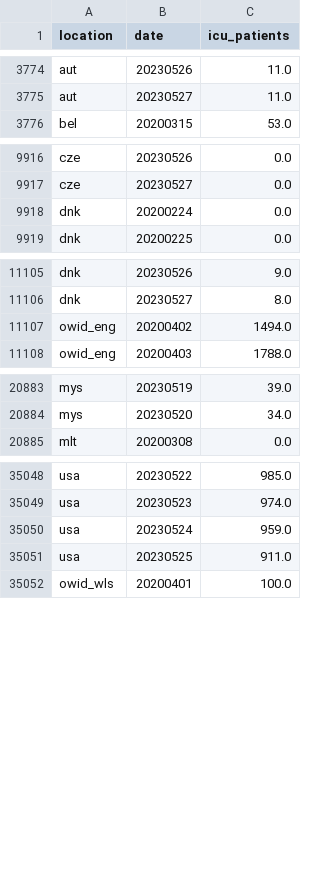
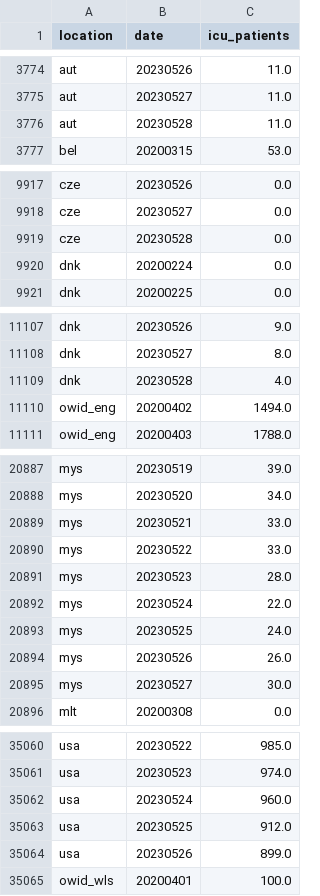
Before and after one commit to open-numbers/ddf--owid--covid_19, a CSV file: ddf--datapoints--icu_patients--by--location--date.csv, drawn as a sheet; only a part is shown, gaps mark what is left out; the diff covers the shown part only.

```diff
--- a/ddf--datapoints--icu_patients--by--location--date.csv
+++ b/ddf--datapoints--icu_patients--by--location--date.csv
@@ -3775,2 +3775,3 @@ aut,20230526,11.0
 aut,20230527,11.0
+aut,20230528,11.0
 bel,20200315,53.0
@@ -9917,2 +9918,3 @@ cze,20230526,0.0
 cze,20230527,0.0
+cze,20230528,0.0
 dnk,20200224,0.0
@@ -11106,2 +11108,3 @@ dnk,20230526,9.0
 dnk,20230527,8.0
+dnk,20230528,4.0
 owid_eng,20200402,1494.0
@@ -20884,2 +20888,9 @@ mys,20230519,39.0
 mys,20230520,34.0
+mys,20230521,33.0
+mys,20230522,33.0
+mys,20230523,28.0
+mys,20230524,22.0
+mys,20230525,24.0
+mys,20230526,26.0
+mys,20230527,30.0
 mlt,20200308,0.0
@@ -35049,4 +35061,5 @@ usa,20230522,985.0
 usa,20230523,974.0
-usa,20230524,959.0
-usa,20230525,911.0
+usa,20230524,960.0
+usa,20230525,912.0
+usa,20230526,899.0
 owid_wls,20200401,100.0
```
Also changed, not shown: 2 added rows elsewhere in this file, ddf--datapoints--hosp_patients--by--location--date.csv, ddf--datapoints--hosp_patients_per_million--by--location--date.csv, 25 other files.
